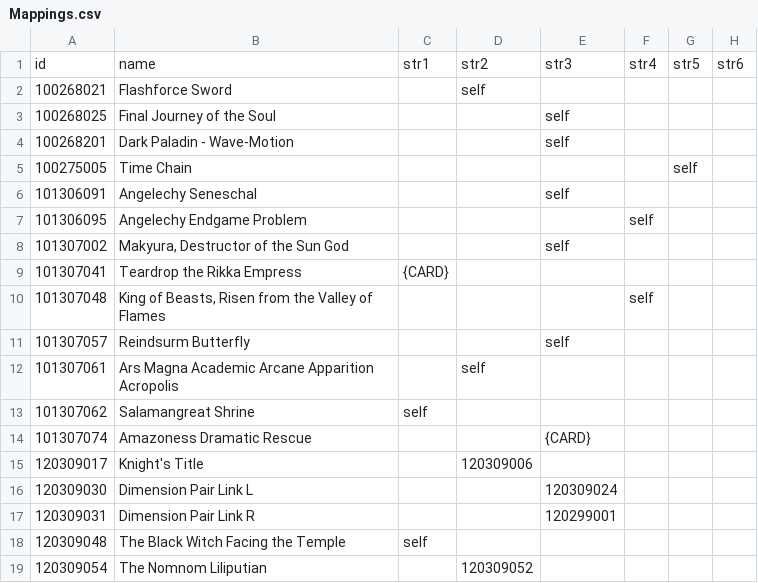
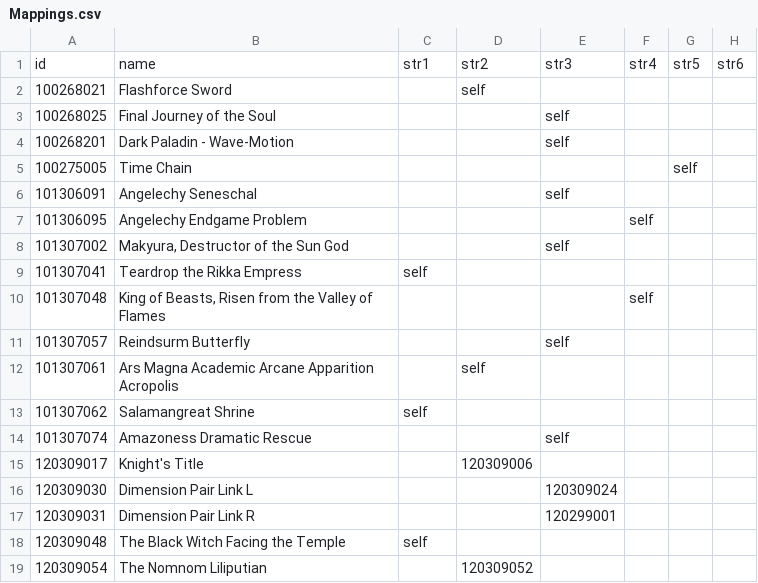
Before and after one commit to ElderLich/Pre-Release-Translations, a CSV file: Shared/Mappings.csv, drawn as a sheet; only a part is shown; the diff names each change by its address in the sheet, - before the commit and + after, or states it on an @@ line.

```diff
--- a/Shared/Mappings.csv
+++ b/Shared/Mappings.csv
-C9: {CARD}
+C9: self
-E14: {CARD}
+E14: self
```
Also changed, not shown: 1 other file.
